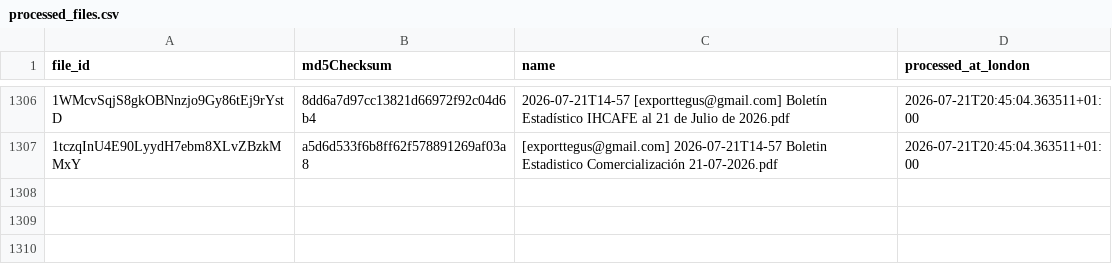
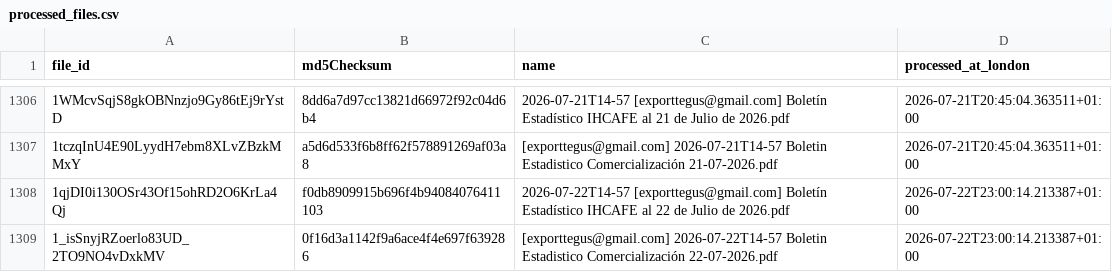
Before and after one commit to JuanDBeltranP/_r, a CSV file: outputs/historical/processed_files.csv, drawn as a sheet; only a part is shown, gaps mark what is left out; the diff names each change by its address in the sheet, - before the commit and + after, or states it on an @@ line.

```diff
--- a/outputs/historical/processed_files.csv
+++ b/outputs/historical/processed_files.csv
+row 1308: 1qjDI0i130OSr43Of15ohRD2O6KrLa4Qj | f0db8909915b696f4b94084076411103 | 2026-07-22T14-57 [exporttegus@gmail.com] Boletín Estadístico IHCAFE al 22 de Julio de 2026.pdf | 2026-07-22T23:00:14.213387+01:00
+row 1309: 1_isSnyjRZoerlo83UD_2TO9NO4vDxkMV | 0f16d3a1142f9a6ace4f4e697f639286 | [exporttegus@gmail.com] 2026-07-22T14-57 Boletin Estadistico Comercialización 22-07-2026.pdf | 2026-07-22T23:00:14.213387+01:00
```
Also changed, not shown: outputs/latest/preflight_latest.csv, 3 other files.
